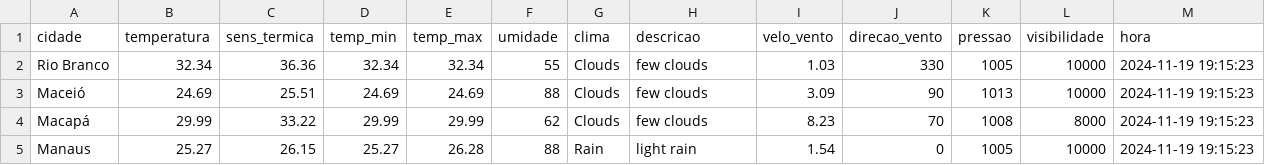
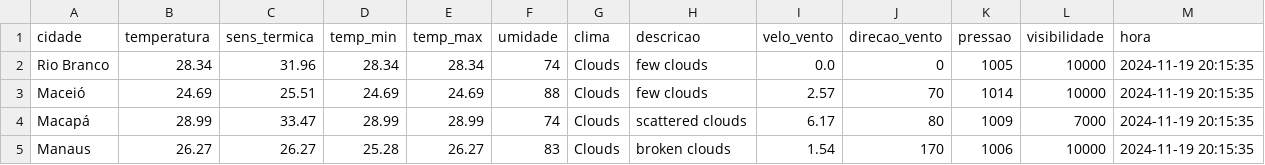
Before and after one commit to ThFenrir/integradorClimaDados, a CSV file: dados_clima_recente.csv, drawn as a sheet; only a part is shown; the diff covers the shown part only.

```diff
--- a/dados_clima_recente.csv
+++ b/dados_clima_recente.csv
@@ -1,5 +1,5 @@
 cidade,temperatura,sens_termica,temp_min,temp_max,umidade,clima,descricao,velo_vento,direcao_vento,pressao,visibilidade,hora
-Rio Branco,32.34,36.36,32.34,32.34,55,Clouds,few clouds,1.03,330,1005,10000,2024-11-19 19:15:23
-Maceió,24.69,25.51,24.69,24.69,88,Clouds,few clouds,3.09,90,1013,10000,2024-11-19 19:15:23
-Macapá,29.99,33.22,29.99,29.99,62,Clouds,few clouds,8.23,70,1008,8000,2024-11-19 19:15:23
-Manaus,25.27,26.15,25.27,26.28,88,Rain,light rain,1.54,0,1005,10000,2024-11-19 19:15:23
+Rio Branco,28.34,31.96,28.34,28.34,74,Clouds,few clouds,0.0,0,1005,10000,2024-11-19 20:15:35
+Maceió,24.69,25.51,24.69,24.69,88,Clouds,few clouds,2.57,70,1014,10000,2024-11-19 20:15:35
+Macapá,28.99,33.47,28.99,28.99,74,Clouds,scattered clouds,6.17,80,1009,7000,2024-11-19 20:15:35
+Manaus,26.27,26.27,25.28,26.27,83,Clouds,broken clouds,1.54,170,1006,10000,2024-11-19 20:15:35
```
Also changed, not shown: 151 edited cells elsewhere in this file.
